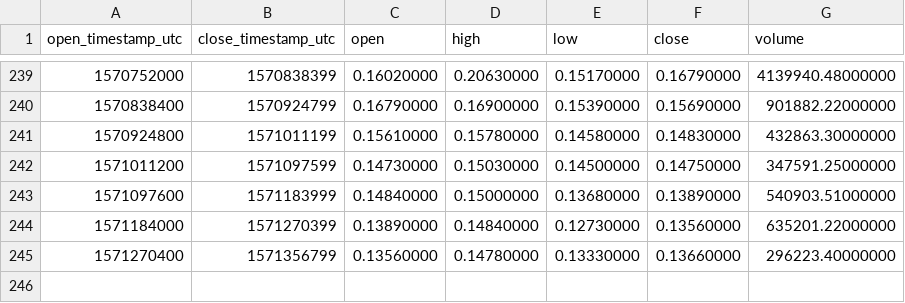
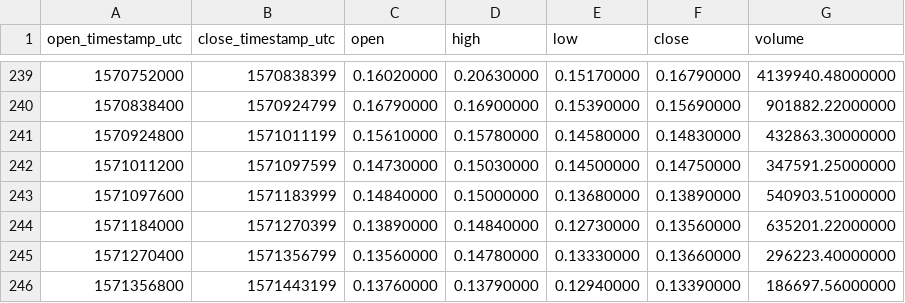
Before and after one commit to cryptobigbro/binance-ONGUSDT, a CSV file: binance-ONGUSDT-1d.csv, drawn as a sheet; only a part is shown, gaps mark what is left out.

```diff
--- a/binance-ONGUSDT-1d.csv
+++ b/binance-ONGUSDT-1d.csv
@@ -245 +245,2 @@ open_timestamp_utc,close_timestamp_utc,open,high,low,close,volume
 1571270400,1571356799,0.13560000,0.14780000,0.13330000,0.13660000,296223.40000000
+1571356800,1571443199,0.13760000,0.13790000,0.12940000,0.13390000,186697.56000000
```
Also changed, not shown: binance-ONGUSDT-1h.csv.
